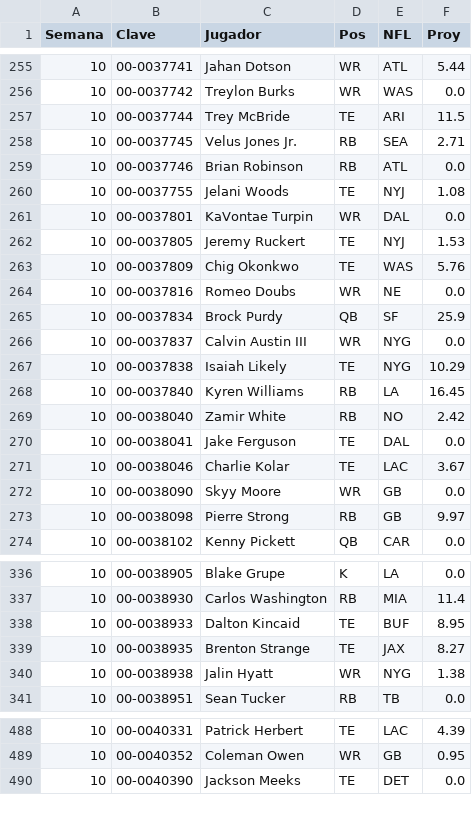
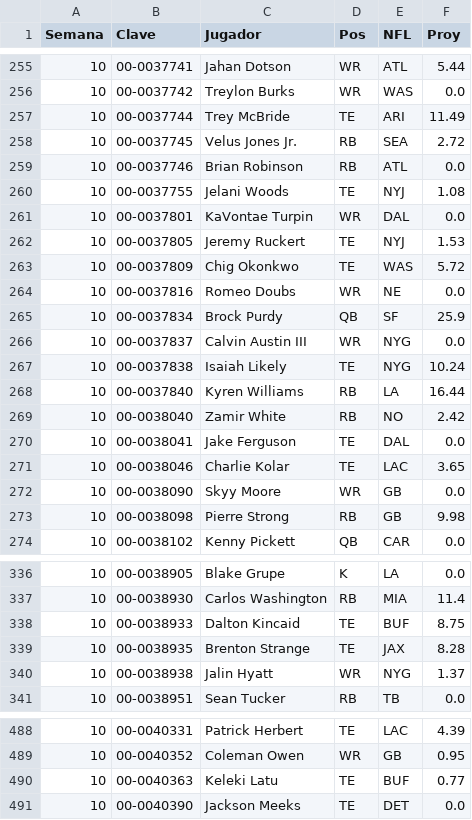
Before and after one commit to Golazo20XX/sunday-locker, a CSV file: historial/proy_2026_s10.csv, drawn as a sheet; only a part is shown, gaps mark what is left out; the diff covers the shown part only.

```diff
--- a/historial/proy_2026_s10.csv
+++ b/historial/proy_2026_s10.csv
@@ -256,4 +256,4 @@ Semana,Clave,Jugador,Pos,NFL,Proy
 10,00-0037742,Treylon Burks,WR,WAS,0.0
-10,00-0037744,Trey McBride,TE,ARI,11.5
-10,00-0037745,Velus Jones Jr.,RB,SEA,2.71
+10,00-0037744,Trey McBride,TE,ARI,11.49
+10,00-0037745,Velus Jones Jr.,RB,SEA,2.72
 10,00-0037746,Brian Robinson,RB,ATL,0.0
@@ -262,3 +262,3 @@ Semana,Clave,Jugador,Pos,NFL,Proy
 10,00-0037805,Jeremy Ruckert,TE,NYJ,1.53
-10,00-0037809,Chig Okonkwo,TE,WAS,5.76
+10,00-0037809,Chig Okonkwo,TE,WAS,5.72
 10,00-0037816,Romeo Doubs,WR,NE,0.0
@@ -266,9 +266,9 @@ Semana,Clave,Jugador,Pos,NFL,Proy
 10,00-0037837,Calvin Austin III,WR,NYG,0.0
-10,00-0037838,Isaiah Likely,TE,NYG,10.29
-10,00-0037840,Kyren Williams,RB,LA,16.45
+10,00-0037838,Isaiah Likely,TE,NYG,10.24
+10,00-0037840,Kyren Williams,RB,LA,16.44
 10,00-0038040,Zamir White,RB,NO,2.42
 10,00-0038041,Jake Ferguson,TE,DAL,0.0
-10,00-0038046,Charlie Kolar,TE,LAC,3.67
+10,00-0038046,Charlie Kolar,TE,LAC,3.65
 10,00-0038090,Skyy Moore,WR,GB,0.0
-10,00-0038098,Pierre Strong,RB,GB,9.97
+10,00-0038098,Pierre Strong,RB,GB,9.98
 10,00-0038102,Kenny Pickett,QB,CAR,0.0
@@ -337,5 +337,5 @@ Semana,Clave,Jugador,Pos,NFL,Proy
 10,00-0038930,Carlos Washington,RB,MIA,11.4
-10,00-0038933,Dalton Kincaid,TE,BUF,8.95
-10,00-0038935,Brenton Strange,TE,JAX,8.27
-10,00-0038938,Jalin Hyatt,WR,NYG,1.38
+10,00-0038933,Dalton Kincaid,TE,BUF,8.75
+10,00-0038935,Brenton Strange,TE,JAX,8.28
+10,00-0038938,Jalin Hyatt,WR,NYG,1.37
 10,00-0038951,Sean Tucker,RB,TB,0.0
@@ -489,2 +489,3 @@ Semana,Clave,Jugador,Pos,NFL,Proy
 10,00-0040352,Coleman Owen,WR,GB,0.95
+10,00-0040363,Keleki Latu,TE,BUF,0.77
 10,00-0040390,Jackson Meeks,TE,DET,0.0
```
Also changed, not shown: 83 edited cells elsewhere in this file, historial/kdst_s10.csv, historial/puro_2026_s10.csv, 6 other files.
